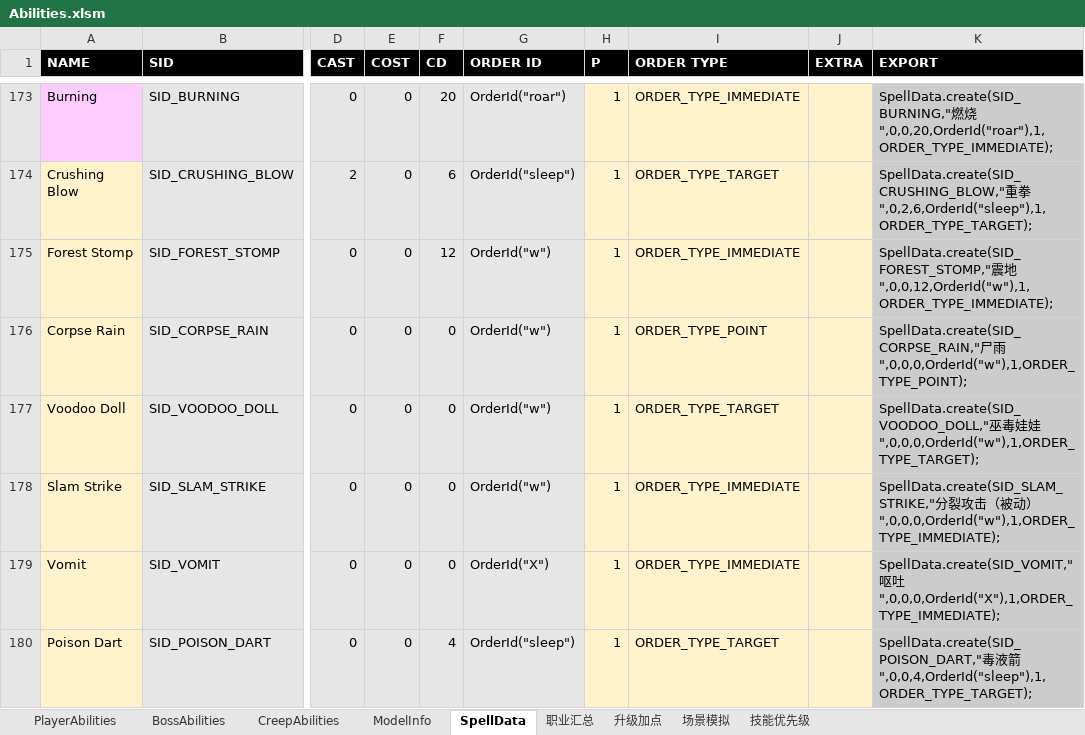
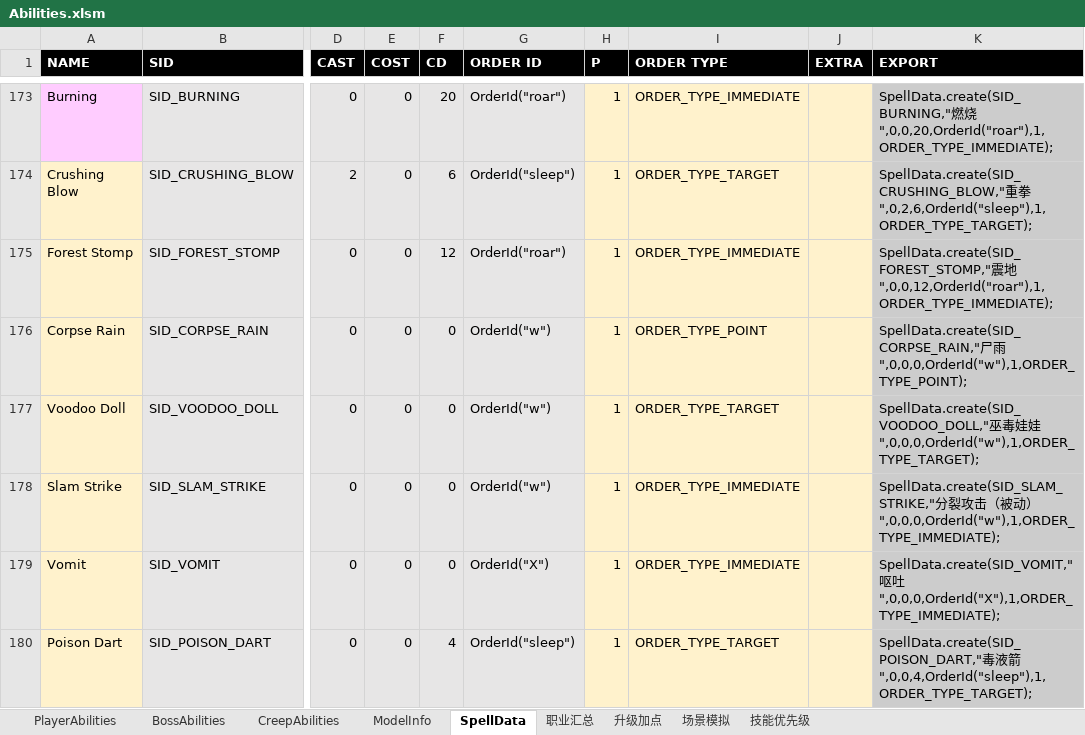
Before and after one commit to yatyricky/Zulaman-WE, an Excel workbook: dev/Abilities.xlsm, sheet SpellData, drawn as a sheet; only a part is shown, gaps mark what is left out; values as stored, in another font and other column widths than the file's, no borders; conditional formats not drawn; the diff names each change by its address in the sheet, - before the commit and + after, or states it on an @@ line.

```diff
--- a/dev/Abilities.xlsm (sheet SpellData)
+++ b/dev/Abilities.xlsm (sheet SpellData)
-G175 (ORDER ID): OrderId("w")
+G175 (ORDER ID): OrderId("roar")
-K175 (EXPORT): …震地",0,0,12,OrderId("w"),1,ORDER_TYPE_IMMEDIATE);
+K175 (EXPORT): …震地",0,0,12,OrderId("roar"),1,ORDER_TYPE_IMMEDIATE);
```
Also changed, not shown: sheet CreepAbilities, 7 other files.
